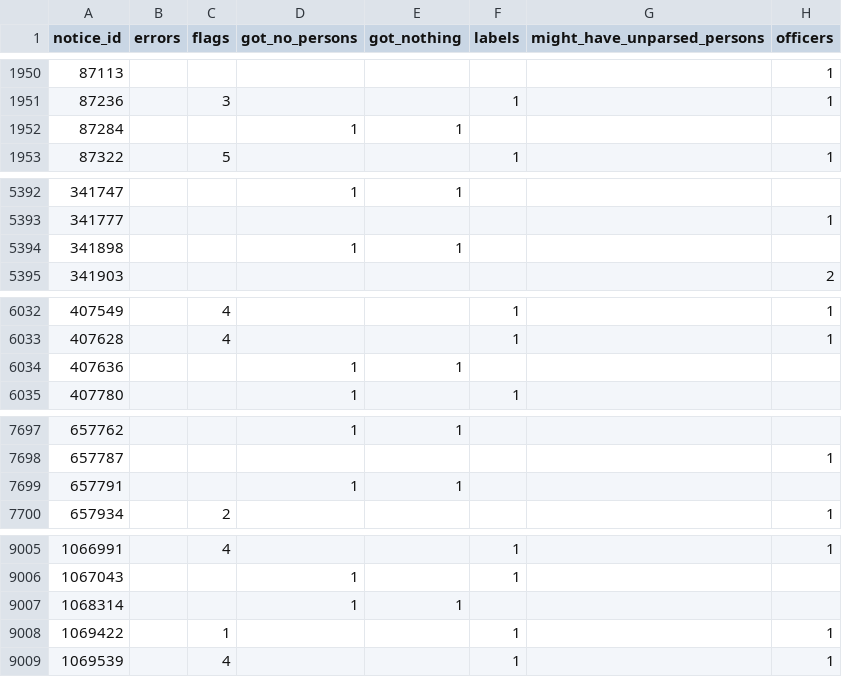
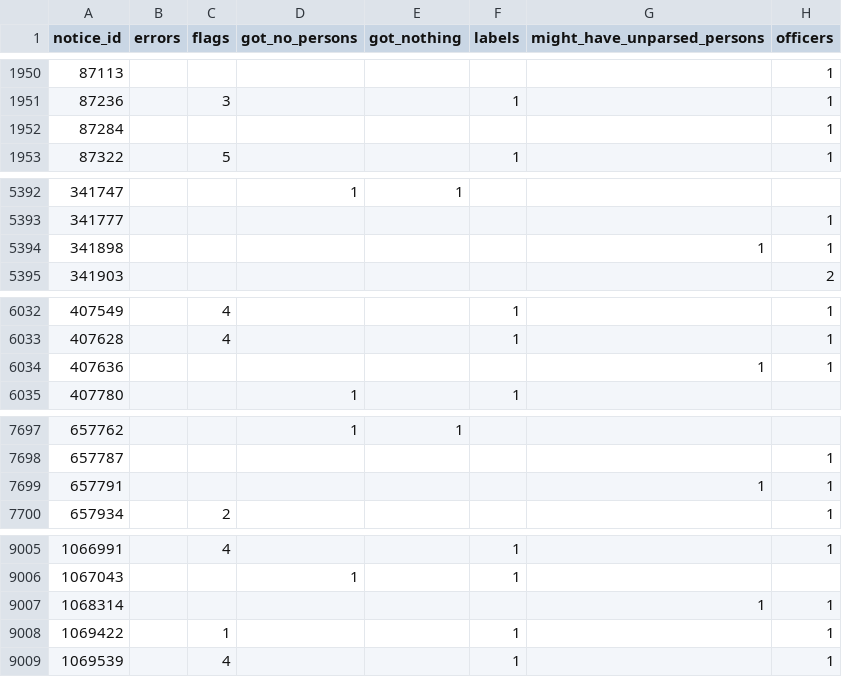
Before and after one commit to skenaja/german_registry_parser, a CSV file: parsing_results/sample2/__detailed_stats.csv, drawn as a sheet; only a part is shown, gaps mark what is left out; the diff covers the shown part only.

Commit message:
Fix for one of rare parsing bugs, better parsing of officers

```diff
--- a/parsing_results/sample2/__detailed_stats.csv
+++ b/parsing_results/sample2/__detailed_stats.csv
@@ -1951,3 +1951,3 @@ notice_id,errors,flags,got_no_persons,got_nothing,labels,might_have_unparsed_per
 87236,,3,,,1,,1
-87284,,,1,1,,,
+87284,,,,,,,1
 87322,,5,,,1,,1
@@ -5393,3 +5393,3 @@ notice_id,errors,flags,got_no_persons,got_nothing,labels,might_have_unparsed_per
 341777,,,,,,,1
-341898,,,1,1,,,
+341898,,,,,,1,1
 341903,,,,,,,2
@@ -6033,3 +6033,3 @@ notice_id,errors,flags,got_no_persons,got_nothing,labels,might_have_unparsed_per
 407628,,4,,,1,,1
-407636,,,1,1,,,
+407636,,,,,,1,1
 407780,,,1,,1,,
@@ -7698,3 +7698,3 @@ notice_id,errors,flags,got_no_persons,got_nothing,labels,might_have_unparsed_per
 657787,,,,,,,1
-657791,,,1,1,,,
+657791,,,,,,1,1
 657934,,2,,,,,1
@@ -9006,3 +9006,3 @@ notice_id,errors,flags,got_no_persons,got_nothing,labels,might_have_unparsed_per
 1067043,,,1,,1,,
-1068314,,,1,1,,,
+1068314,,,,,,1,1
 1069422,,1,,,1,,1
```
Also changed, not shown: 63 edited cells elsewhere in this file, 36 other files.
